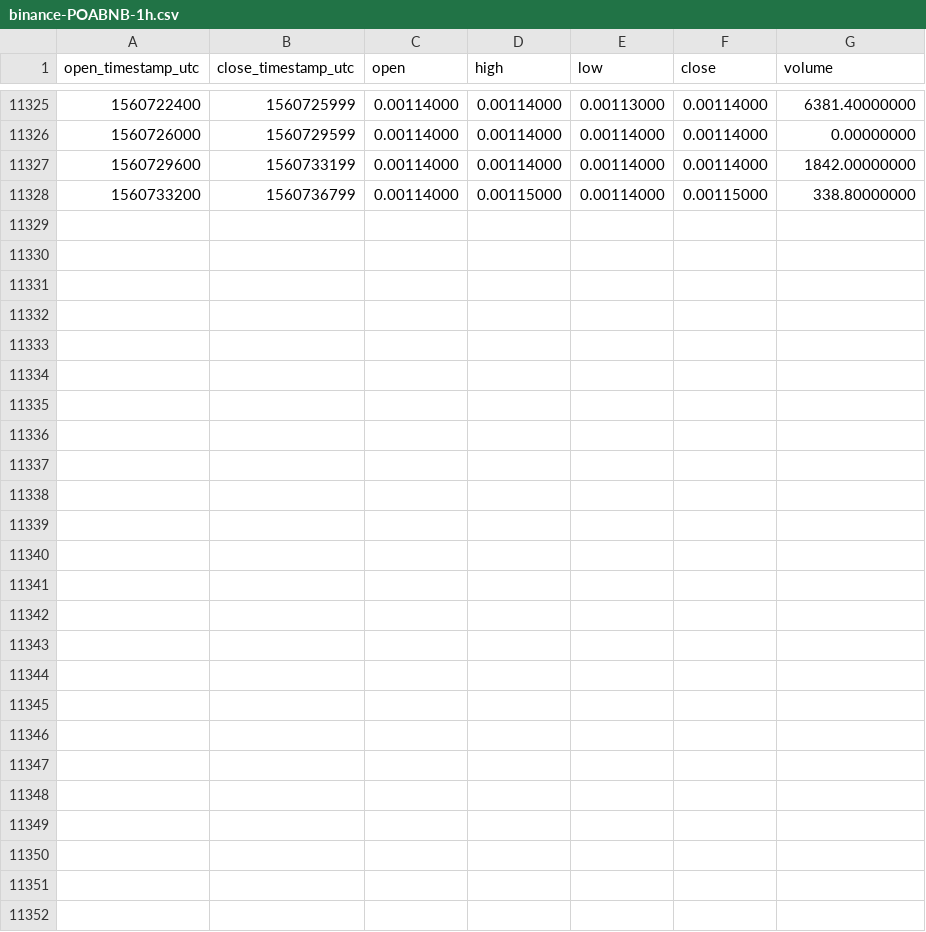
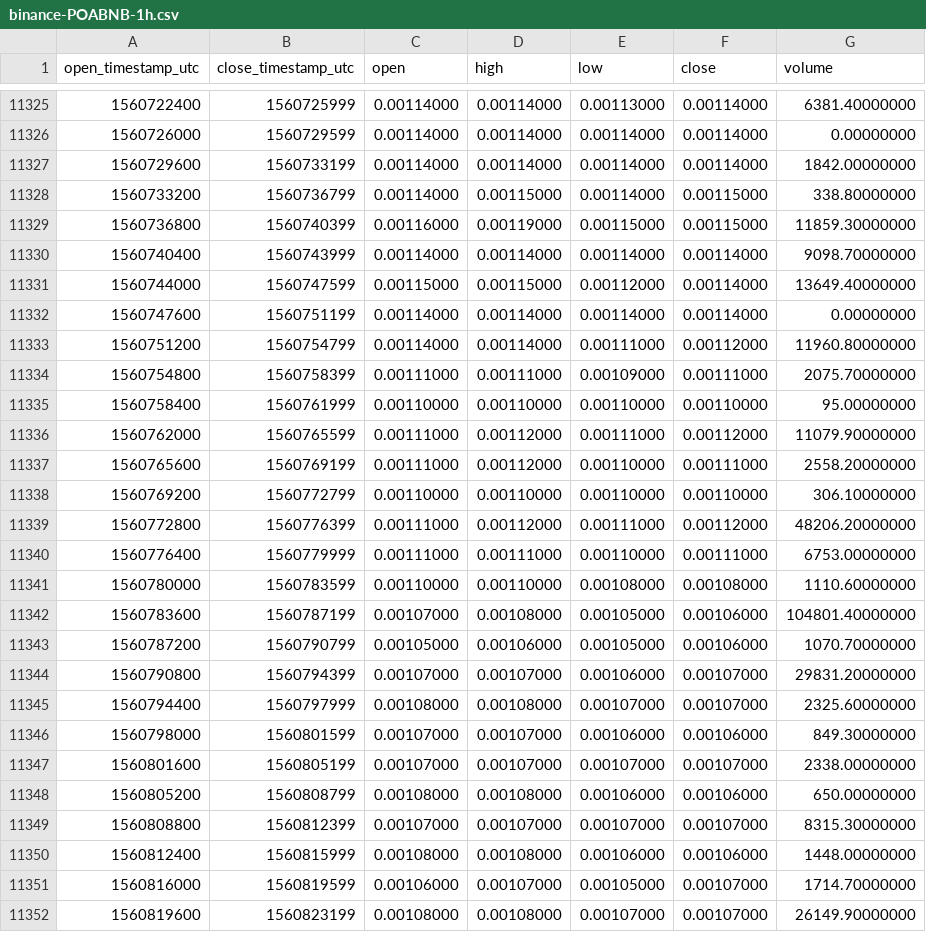
Before and after one commit to cryptobigbro/binance-POABNB, a CSV file: binance-POABNB-1h.csv, drawn as a sheet; only a part is shown, gaps mark what is left out; the diff names each change by its address in the sheet, - before the commit and + after, or states it on an @@ line.

Commit message:
Update OHLCV data.

```diff
--- a/binance-POABNB-1h.csv
+++ b/binance-POABNB-1h.csv
+row 11329: 1560736800 | 1560740399 | 0.00116000 | 0.00119000 | 0.00115000 | 0.00115000 | 11859.30000000
+row 11330: 1560740400 | 1560743999 | 0.00114000 | 0.00114000 | 0.00114000 | 0.00114000 | 9098.70000000
+row 11331: 1560744000 | 1560747599 | 0.00115000 | 0.00115000 | 0.00112000 | 0.00114000 | 13649.40000000
+row 11332: 1560747600 | 1560751199 | 0.00114000 | 0.00114000 | 0.00114000 | 0.00114000 | 0.00000000
+row 11333: 1560751200 | 1560754799 | 0.00114000 | 0.00114000 | 0.00111000 | 0.00112000 | 11960.80000000
+row 11334: 1560754800 | 1560758399 | 0.00111000 | 0.00111000 | 0.00109000 | 0.00111000 | 2075.70000000
+row 11335: 1560758400 | 1560761999 | 0.00110000 | 0.00110000 | 0.00110000 | 0.00110000 | 95.00000000
+row 11336: 1560762000 | 1560765599 | 0.00111000 | 0.00112000 | 0.00111000 | 0.00112000 | 11079.90000000
+row 11337: 1560765600 | 1560769199 | 0.00111000 | 0.00112000 | 0.00110000 | 0.00111000 | 2558.20000000
+row 11338: 1560769200 | 1560772799 | 0.00110000 | 0.00110000 | 0.00110000 | 0.00110000 | 306.10000000
+row 11339: 1560772800 | 1560776399 | 0.00111000 | 0.00112000 | 0.00111000 | 0.00112000 | 48206.20000000
+row 11340: 1560776400 | 1560779999 | 0.00111000 | 0.00111000 | 0.00110000 | 0.00111000 | 6753.00000000
+row 11341: 1560780000 | 1560783599 | 0.00110000 | 0.00110000 | 0.00108000 | 0.00108000 | 1110.60000000
+row 11342: 1560783600 | 1560787199 | 0.00107000 | 0.00108000 | 0.00105000 | 0.00106000 | 104801.40000000
+row 11343: 1560787200 | 1560790799 | 0.00105000 | 0.00106000 | 0.00105000 | 0.00106000 | 1070.70000000
+row 11344: 1560790800 | 1560794399 | 0.00107000 | 0.00107000 | 0.00106000 | 0.00107000 | 29831.20000000
+row 11345: 1560794400 | 1560797999 | 0.00108000 | 0.00108000 | 0.00107000 | 0.00107000 | 2325.60000000
+row 11346: 1560798000 | 1560801599 | 0.00107000 | 0.00107000 | 0.00106000 | 0.00106000 | 849.30000000
+row 11347: 1560801600 | 1560805199 | 0.00107000 | 0.00107000 | 0.00107000 | 0.00107000 | 2338.00000000
+row 11348: 1560805200 | 1560808799 | 0.00108000 | 0.00108000 | 0.00106000 | 0.00106000 | 650.00000000
+row 11349: 1560808800 | 1560812399 | 0.00107000 | 0.00107000 | 0.00107000 | 0.00107000 | 8315.30000000
+row 11350: 1560812400 | 1560815999 | 0.00108000 | 0.00108000 | 0.00106000 | 0.00106000 | 1448.00000000
+row 11351: 1560816000 | 1560819599 | 0.00106000 | 0.00107000 | 0.00105000 | 0.00107000 | 1714.70000000
+row 11352: 1560819600 | 1560823199 | 0.00108000 | 0.00108000 | 0.00107000 | 0.00107000 | 26149.90000000
```
Also changed, not shown: binance-POABNB-1d.csv.
